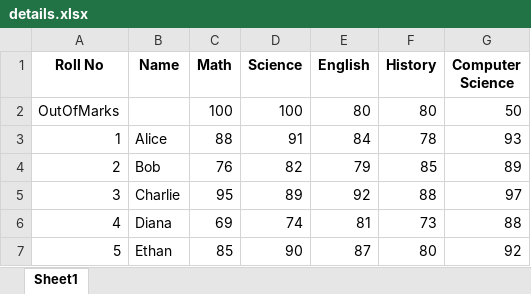
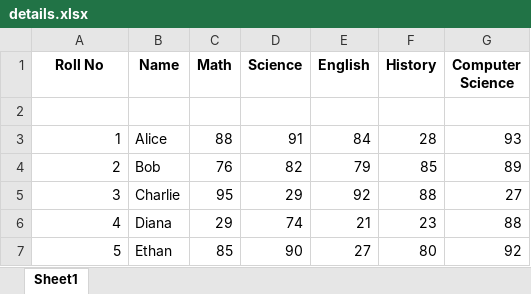
Before and after one commit to UtkarshTheDev/12thProject, an Excel workbook: data/details.xlsx, sheet Sheet1, drawn as a sheet; values as stored, in another font and other column widths than the file's, no borders; the diff names each change by its address in the sheet, - before the commit and + after, or states it on an @@ line.

Commit message:
Update Class Excel DATA

```diff
--- a/data/details.xlsx (sheet Sheet1)
+++ b/data/details.xlsx (sheet Sheet1)
-row 2: OutOfMarks |  | 100 | 100 | 80 | 80 | 50
+row 2: (empty)
-F3 (History): 78
+F3 (History): 28
-D5 (Science): 89
+D5 (Science): 29
-G5 (Computer Science): 97
+G5 (Computer Science): 27
-C6 (Math): 69
+C6 (Math): 29
-E6 (English): 81
+E6 (English): 21
-F6 (History): 73
+F6 (History): 23
-E7 (English): 87
+E7 (English): 27
```
